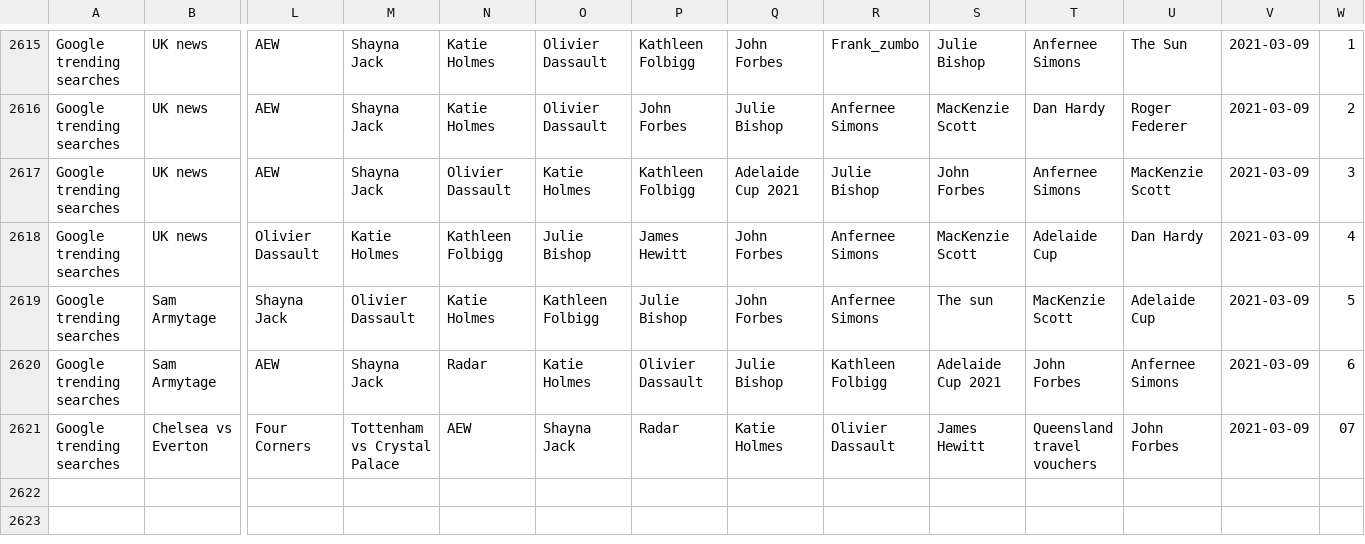
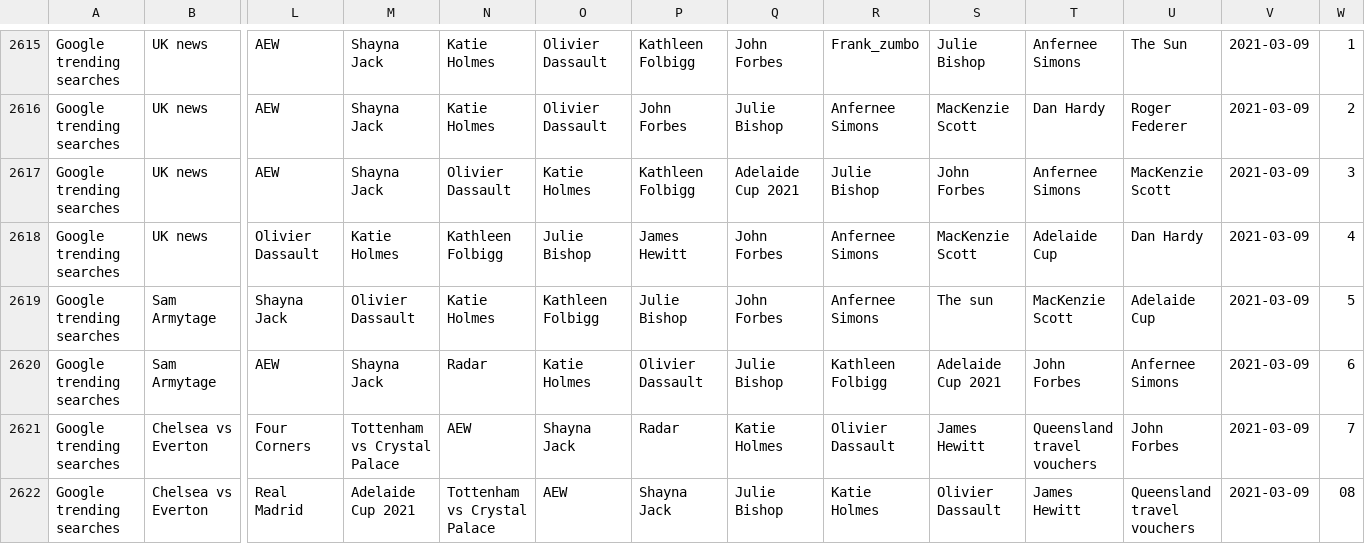
Before and after one commit to joshnicholas/trends, a CSV file: data/Aus_google_trends.csv, drawn as a sheet; only a part is shown, gaps mark what is left out; rows hold the shown columns only; the diff names each change by its address in the sheet, - before the commit and + after, or states it on an @@ line.

Commit message:
Latest data: Mon Mar  8 22:27:28 UTC 2021

```diff
--- a/data/Aus_google_trends.csv
+++ b/data/Aus_google_trends.csv
-W2621: 07
+W2621: 7
+row 2622: Google trending searches | Chelsea vs Everton | Real Madrid | Adelaide Cup 2021 | Tottenham vs Crystal Palace | AEW | Shayna Jack | Julie Bishop | Katie Holmes | Olivier Dassault | James Hewitt | Queensland travel vouchers | 2021-03-09 | 08
```
